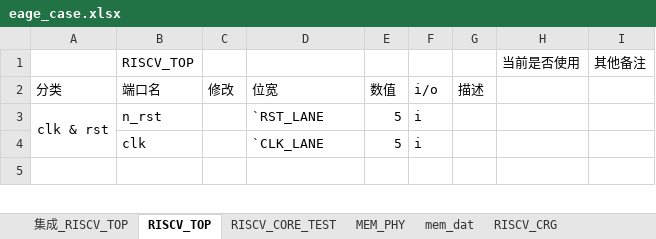
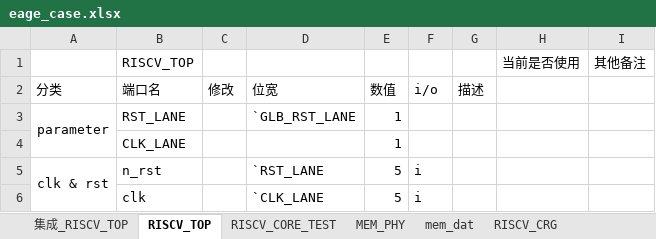
Before and after one commit to HydrogenRb/verilog_generator, an Excel workbook: review_test_cases/14_edge_case_test_problem/eage_case.xlsx, sheet RISCV_TOP, drawn as a sheet; only a part is shown; the shorter side is filled out with more unchanged rows; values as stored, in another font and other column widths than the file's, no borders; the diff names each change by its address in the sheet, - before the commit and + after, or states it on an @@ line.

```diff
--- a/review_test_cases/14_edge_case_test_problem/eage_case.xlsx (sheet RISCV_TOP)
+++ b/review_test_cases/14_edge_case_test_problem/eage_case.xlsx (sheet RISCV_TOP)
+row 3: parameter | RST_LANE |  | `GLB_RST_LANE | 1
+row 4:  | CLK_LANE |  |  | 1
```
Also changed, not shown: sheet 集成_RISCV_TOP, sheet mem_dat, 27 other files.
